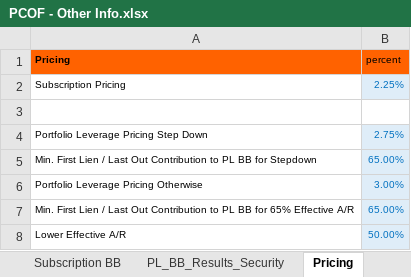
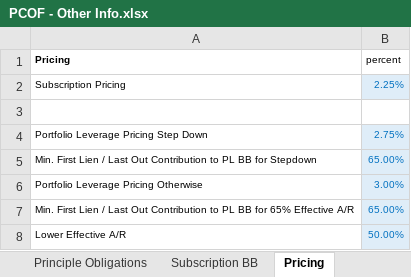
Before and after one commit to Flairminds/borrowing-base, an Excel workbook: Frontend/src/assets/template File/PCOF - Other Info.xlsx, sheet Pricing, drawn as a sheet; values as stored, in another font and other column widths than the file's, no borders; the diff names each change by its address in the sheet, - before the commit and + after, or states it on an @@ line.

```diff
--- a/Frontend/src/assets/template File/PCOF - Other Info.xlsx (sheet Pricing)
+++ b/Frontend/src/assets/template File/PCOF - Other Info.xlsx (sheet Pricing)
-sheet tab: PL_BB_Results_Security
-A1:B1 fill: #FF6200
+A1:B1 fill: none
```
Also changed, not shown: sheet Principle Obligations, other sheet tabs, 4 other files.
